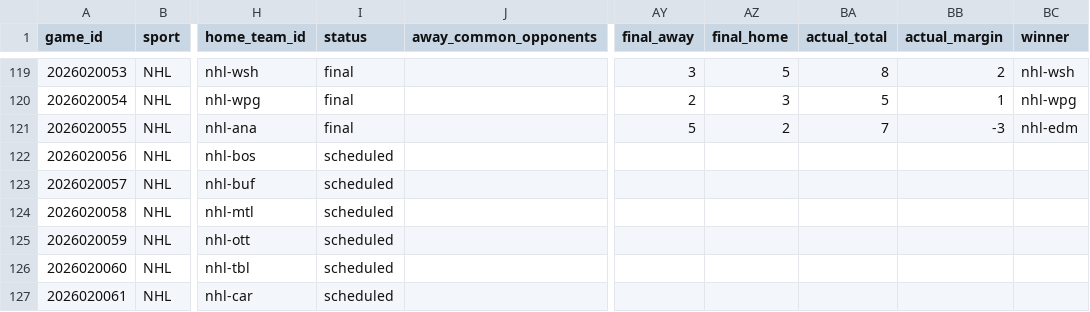
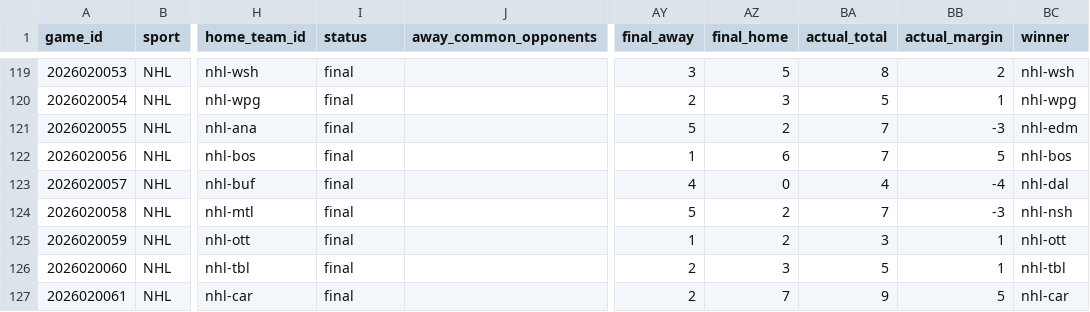
Before and after one commit to jpf5046/basic_betting_model, a CSV file: data/frames/nhl_20262027.csv, drawn as a sheet; only a part is shown, gaps mark what is left out; the diff covers the shown part only; the diff names each change by its address in the sheet, - before the commit and + after, or states it on an @@ line.

```diff
--- a/data/frames/nhl_20262027.csv
+++ b/data/frames/nhl_20262027.csv
-I122:I127 (status): scheduled
+I122:I127 (status): final
-AY122 (final_away): (empty)
+AY122 (final_away): 1
-AZ122 (final_home): (empty)
+AZ122 (final_home): 6
-BA122 (actual_total): (empty)
+BA122 (actual_total): 7
-BB122 (actual_margin): (empty)
+BB122 (actual_margin): 5
-BC122 (winner): (empty)
+BC122 (winner): nhl-bos
-AY123 (final_away): (empty)
+AY123 (final_away): 4
-AZ123 (final_home): (empty)
+AZ123 (final_home): 0
-BA123 (actual_total): (empty)
+BA123 (actual_total): 4
-BB123 (actual_margin): (empty)
+BB123 (actual_margin): -4
-BC123 (winner): (empty)
+BC123 (winner): nhl-dal
-AY124 (final_away): (empty)
+AY124 (final_away): 5
-AZ124:AZ125 (final_home): (empty)
+AZ124:AZ125 (final_home): 2
-BA124 (actual_total): (empty)
+BA124 (actual_total): 7
-BB124 (actual_margin): (empty)
+BB124 (actual_margin): -3
-BC124 (winner): (empty)
+BC124 (winner): nhl-nsh
-AY125 (final_away): (empty)
+AY125 (final_away): 1
-BA125 (actual_total): (empty)
+BA125 (actual_total): 3
-BB125:BB126 (actual_margin): (empty)
+BB125:BB126 (actual_margin): 1
-BC125 (winner): (empty)
+BC125 (winner): nhl-ott
-AY126:AY127 (final_away): (empty)
+AY126:AY127 (final_away): 2
-AZ126 (final_home): (empty)
+AZ126 (final_home): 3
-BA126 (actual_total): (empty)
+BA126 (actual_total): 5
-BC126 (winner): (empty)
+BC126 (winner): nhl-tbl
-AZ127 (final_home): (empty)
+AZ127 (final_home): 7
-BA127 (actual_total): (empty)
+BA127 (actual_total): 9
-BB127 (actual_margin): (empty)
+BB127 (actual_margin): 5
-BC127 (winner): (empty)
+BC127 (winner): nhl-car
```
Also changed, not shown: 4 added rows and 24 edited cells elsewhere in this file, data/nhl/games_20262027.csv, 4 other files.
